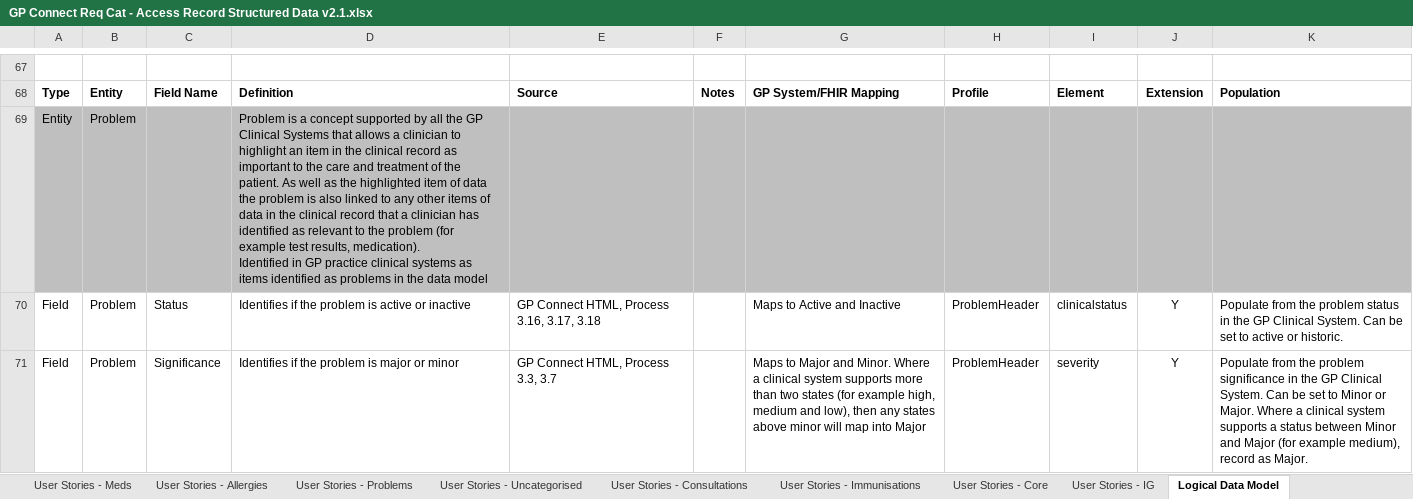
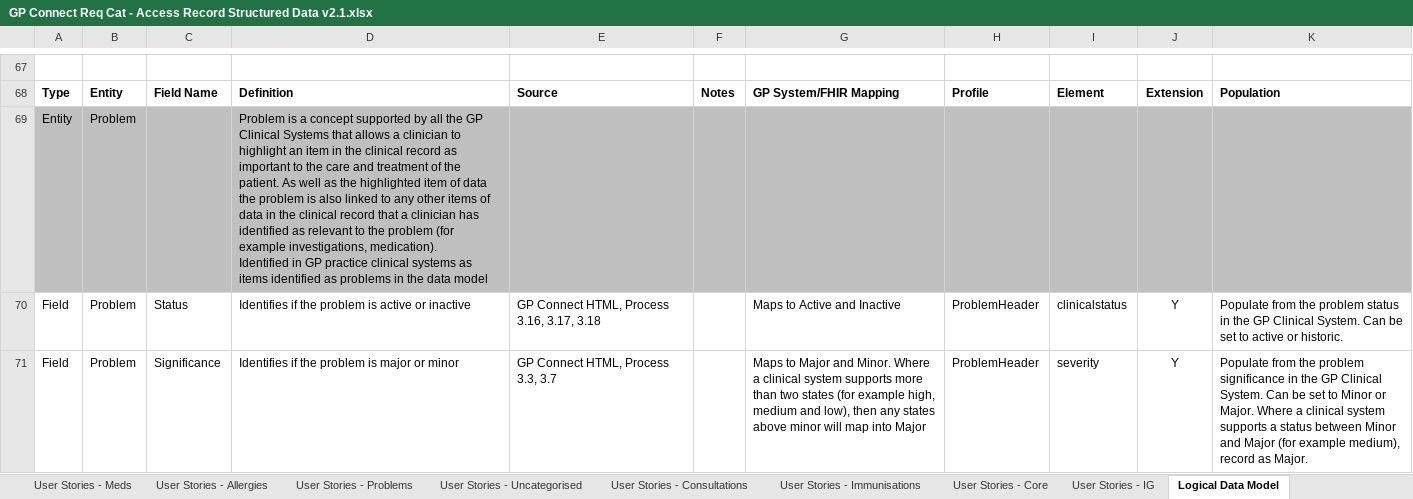
Before and after one commit to nhsconnect/gpconnect, an Excel workbook: pages/accessrecord_structured/GP Connect Req Cat - Access Record Structured Data v2.1.xlsx, sheet Logical Data Model, drawn as a sheet; only a part is shown, gaps mark what is left out; values as stored, in another font and other column widths than the file's, no borders; ↵ is a line break in a cell; the diff covers the shown part only; the diff names each change by its address in the sheet, - before the commit and + after, or states it on an @@ line.

```diff
--- a/pages/accessrecord_structured/GP Connect Req Cat - Access Record Structured Data v2.1.xlsx (sheet Logical Data Model)
+++ b/pages/accessrecord_structured/GP Connect Req Cat - Access Record Structured Data v2.1.xlsx (sheet Logical Data Model)
-D69: …(for example test results, medication). ↵ Identified…
+D69: …(for example investigations, medication). ↵ Identified…
```
Also changed, not shown: 1 edited cell elsewhere in this sheet, sheet Processes - Use Cases.
